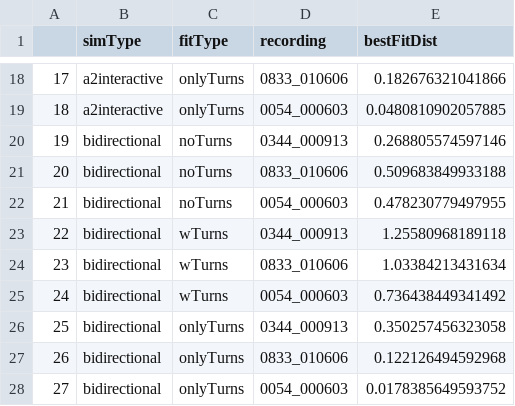
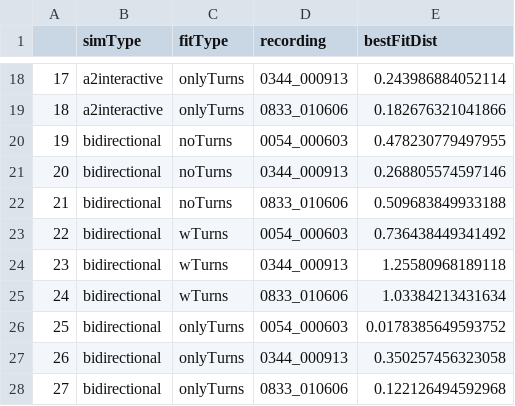
Before and after one commit to AnneSWarlaumont/vocal-response-analysis-simulation, a CSV file: data/bestFitDists_details.csv, drawn as a sheet; only a part is shown, gaps mark what is left out; the diff covers the shown part only.

```diff
--- a/data/bestFitDists_details.csv
+++ b/data/bestFitDists_details.csv
@@ -18,11 +18,11 @@
-"17","a2interactive","onlyTurns","0833_010606",0.182676321041866
-"18","a2interactive","onlyTurns","0054_000603",0.0480810902057885
-"19","bidirectional","noTurns","0344_000913",0.268805574597146
-"20","bidirectional","noTurns","0833_010606",0.509683849933188
-"21","bidirectional","noTurns","0054_000603",0.478230779497955
-"22","bidirectional","wTurns","0344_000913",1.25580968189118
-"23","bidirectional","wTurns","0833_010606",1.03384213431634
-"24","bidirectional","wTurns","0054_000603",0.736438449341492
-"25","bidirectional","onlyTurns","0344_000913",0.350257456323058
-"26","bidirectional","onlyTurns","0833_010606",0.122126494592968
-"27","bidirectional","onlyTurns","0054_000603",0.0178385649593752
+"17","a2interactive","onlyTurns","0344_000913",0.243986884052114
+"18","a2interactive","onlyTurns","0833_010606",0.182676321041866
+"19","bidirectional","noTurns","0054_000603",0.478230779497955
+"20","bidirectional","noTurns","0344_000913",0.268805574597146
+"21","bidirectional","noTurns","0833_010606",0.509683849933188
+"22","bidirectional","wTurns","0054_000603",0.736438449341492
+"23","bidirectional","wTurns","0344_000913",1.25580968189118
+"24","bidirectional","wTurns","0833_010606",1.03384213431634
+"25","bidirectional","onlyTurns","0054_000603",0.0178385649593752
+"26","bidirectional","onlyTurns","0344_000913",0.350257456323058
+"27","bidirectional","onlyTurns","0833_010606",0.122126494592968
```
Also changed, not shown: 32 edited cells elsewhere in this file, data/response_results.csv, 3 other files.
